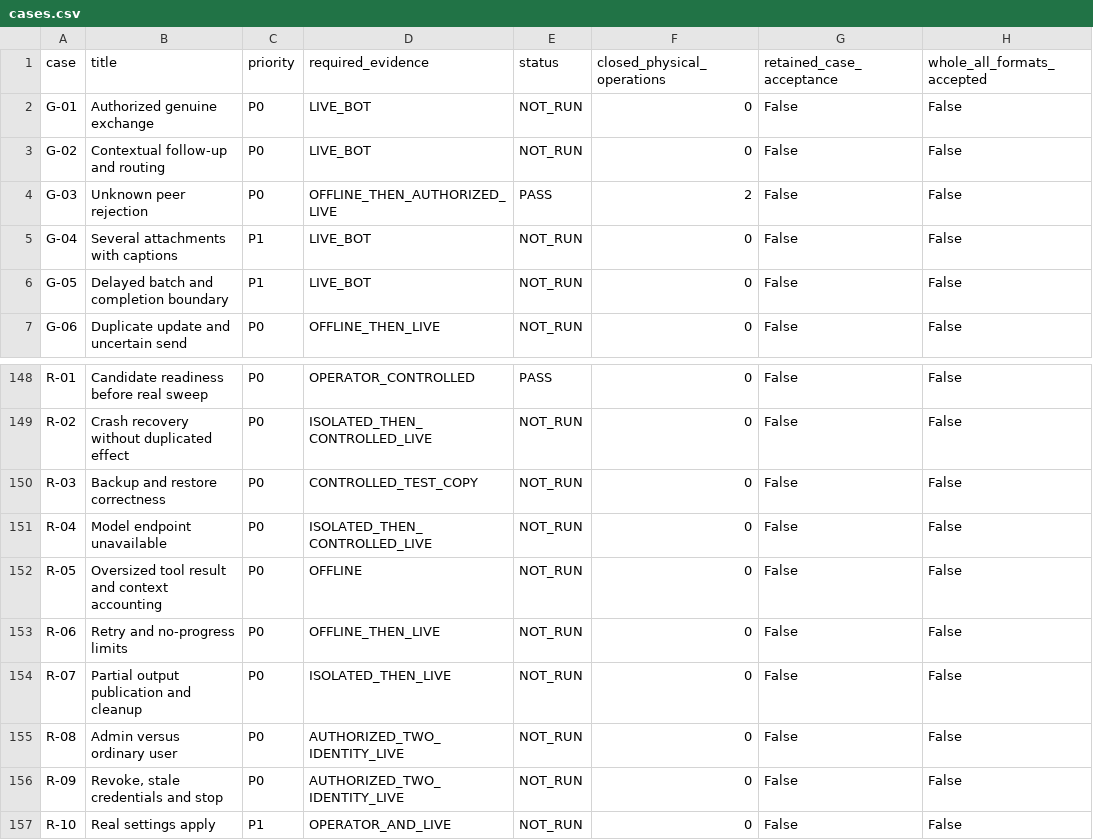
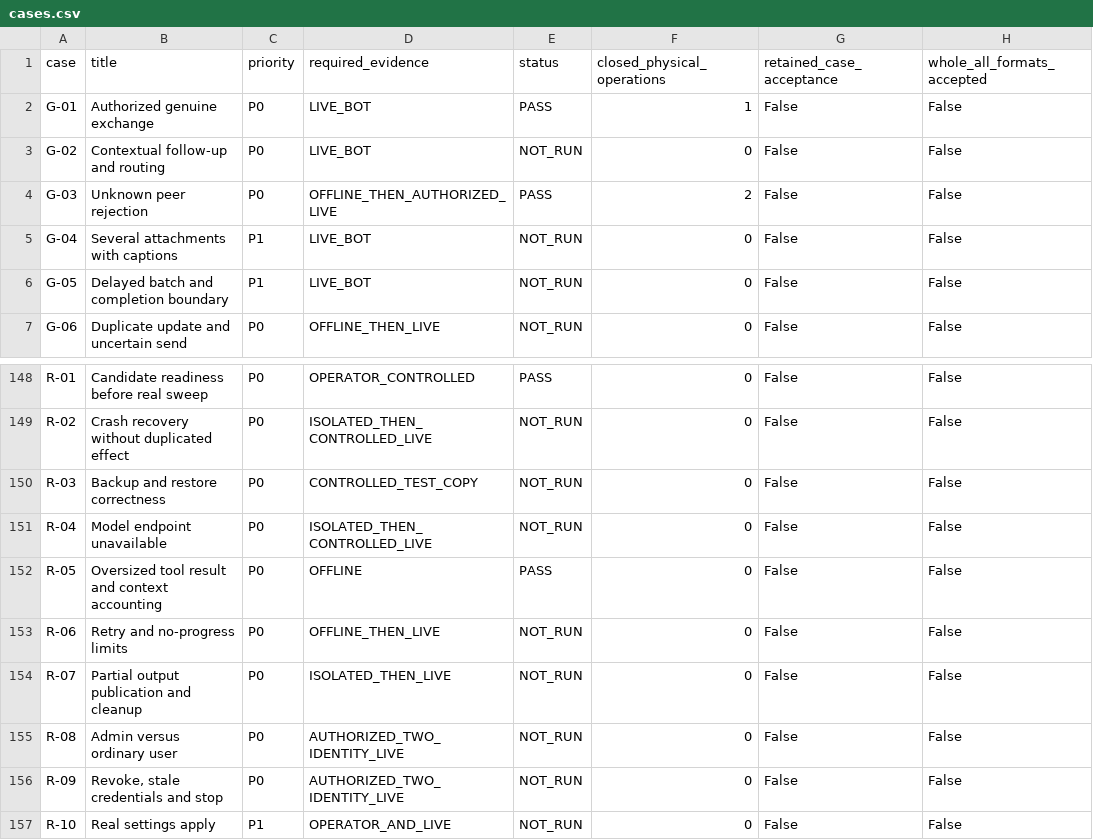
Before and after one commit to Dest1k/Friday, a CSV file: analysis/2026-11-02/installed151-b00-checkpoint/cases.csv, drawn as a sheet; only a part is shown, gaps mark what is left out; the diff names each change by its address in the sheet, - before the commit and + after, or states it on an @@ line.

```diff
--- a/analysis/2026-11-02/installed151-b00-checkpoint/cases.csv
+++ b/analysis/2026-11-02/installed151-b00-checkpoint/cases.csv
-E2 (status): NOT_RUN
+E2 (status): PASS
-F2 (closed_physical_operations): 0
+F2 (closed_physical_operations): 1
-E152 (status): NOT_RUN
+E152 (status): PASS
```
Also changed, not shown: analysis/2026-11-02/installed151-b00-checkpoint/closed-operations.csv, 3 other files.
